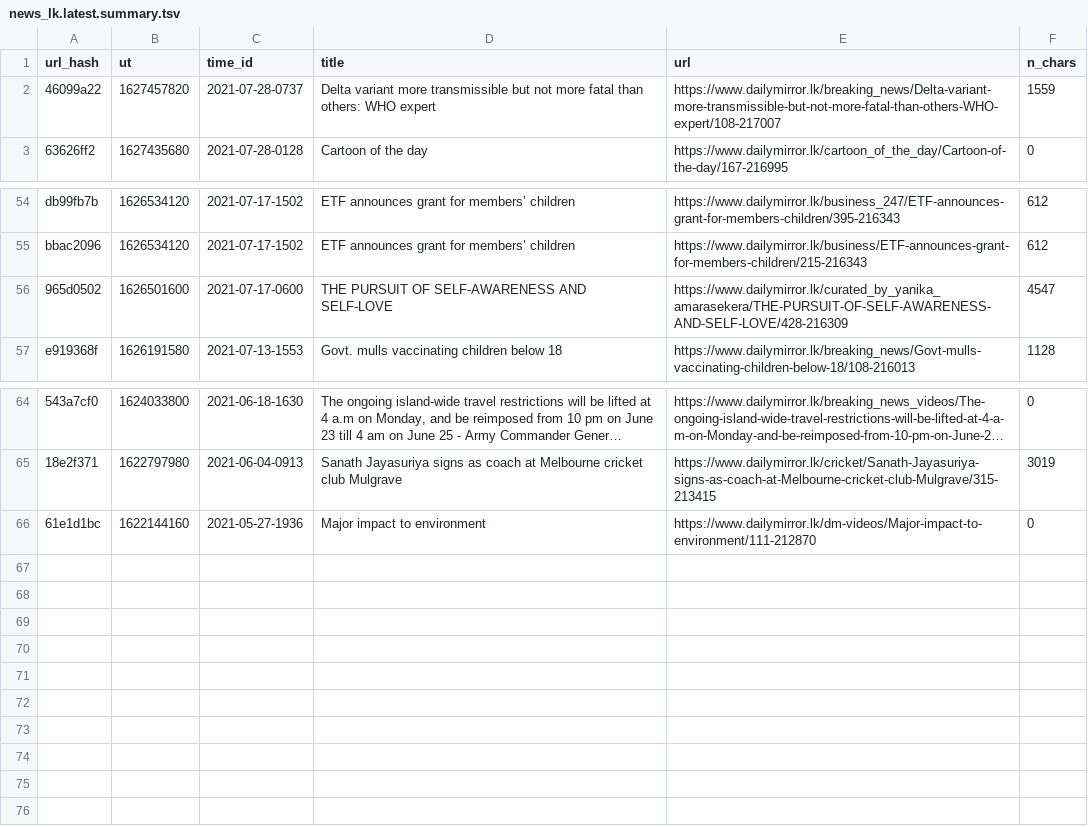
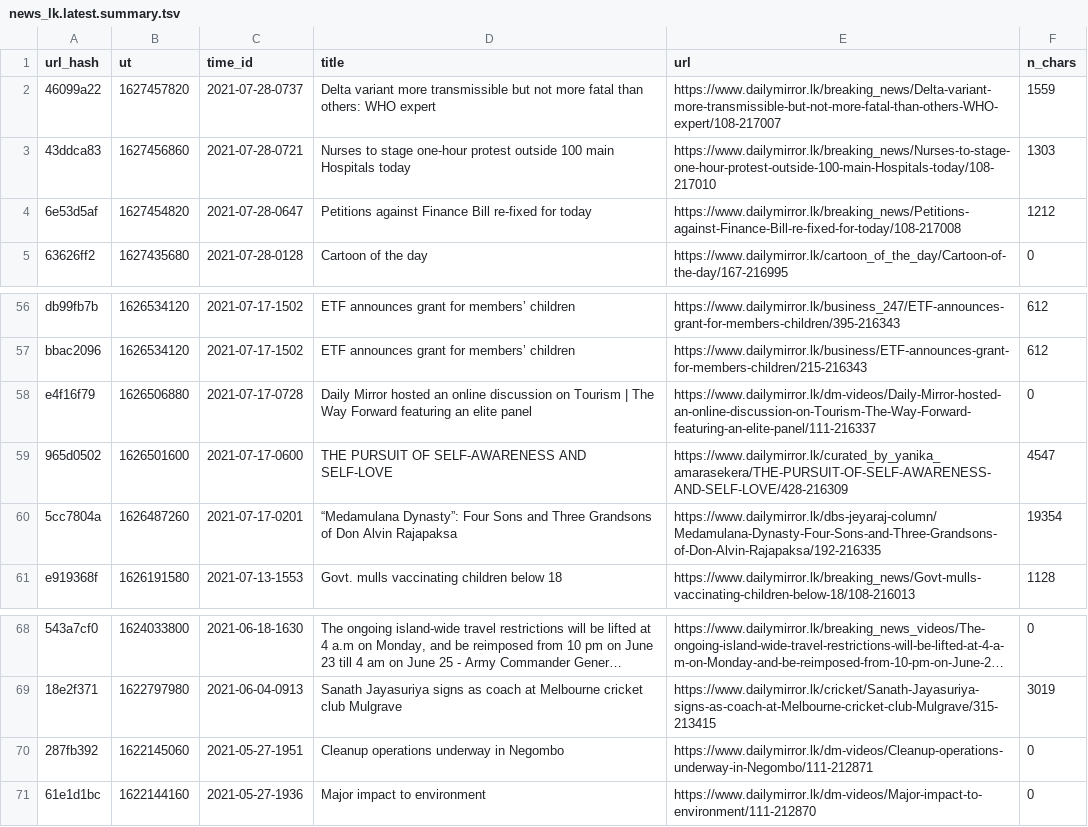
Before and after one commit to nuuuwan/news_lk, a TSV file: news_lk.latest.summary.tsv, drawn as a sheet; only a part is shown, gaps mark what is left out; long unchanged cells end in ….

Commit message:
Updated data Wed Jul 28 03:08:46 UTC 2021

```diff
--- a/news_lk.latest.summary.tsv
+++ b/news_lk.latest.summary.tsv
@@ -2,2 +2,4 @@ url_hash	ut	time_id	title	url	n_chars
 46099a22	1627457820	2021-07-28-0737	Delta variant more transmissible but not more fatal than others: WHO expert	https://www.dailymirror.lk/breaking_news/Delta-variant-more-transmissible-but-not-more-fatal-than-others-WHO-expert/108-217007	1559
+43ddca83	1627456860	2021-07-28-0721	Nurses to stage one-hour protest outside 100 main Hospitals today	https://www.dailymirror.lk/breaking_news/Nurses-to-stage-one-hour-protest-outside-100-main-Hospitals-today/108-217010	1303
+6e53d5af	1627454820	2021-07-28-0647	Petitions against Finance Bill re-fixed for today	https://www.dailymirror.lk/breaking_news/Petitions-against-Finance-Bill-re-fixed-for-today/108-217008	1212
 63626ff2	1627435680	2021-07-28-0128	Cartoon of the day	https://www.dailymirror.lk/cartoon_of_the_day/Cartoon-of-the-day/167-216995	0
@@ -55,3 +57,5 @@ db99fb7b	1626534120	2021-07-17-1502	ETF announces grant for members’ children
 bbac2096	1626534120	2021-07-17-1502	ETF announces grant for members’ children	https://www.dailymirror.lk/business/ETF-announces-grant-for-members-children/215-216343	612
+e4f16f79	1626506880	2021-07-17-0728	Daily Mirror hosted an online discussion on Tourism | The Way Forward featuring an elite panel	https://www.dailymirror.lk/dm-videos/Daily-Mirror-hosted-an-online-discussion-on-Tourism-The-Way-Forward-featuring-an-elite-panel/111-216337	0
 965d0502	1626501600	2021-07-17-0600	THE PURSUIT OF SELF-AWARENESS AND SELF-LOVE	https://www.dailymirror.lk/curated_by_yanika_amarasekera/THE-PURSUIT-OF-SELF-AWARENESS-AND-SELF-LOVE/428-216309	4547
+5cc7804a	1626487260	2021-07-17-0201	“Medamulana Dynasty”:  Four Sons and Three Grandsons of Don Alvin Rajapaksa	https://www.dailymirror.lk/dbs-jeyaraj-column/Medamulana-Dynasty-Four-Sons-and-Three-Grandsons-of-Don-Alvin-Rajapaksa/192-216335	19354
 e919368f	1626191580	2021-07-13-1553	Govt. mulls vaccinating children below 18	https://www.dailymirror.lk/breaking_news/Govt-mulls-vaccinating-children-below-18/108-216013	1128
@@ -65,2 +69,3 @@ e919368f	1626191580	2021-07-13-1553	Govt. mulls vaccinating children below 18	ht
 18e2f371	1622797980	2021-06-04-0913	Sanath Jayasuriya signs as coach at Melbourne cricket club Mulgrave	https://www.dailymirror.lk/cricket/Sanath-Jayasuriya-signs-as-coach-at-Melbourne-cricket-club-Mulgrave/315-213415	3019
+287fb392	1622145060	2021-05-27-1951	Cleanup operations underway in Negombo	https://www.dailymirror.lk/dm-videos/Cleanup-operations-underway-in-Negombo/111-212871	0
 61e1d1bc	1622144160	2021-05-27-1936	Major impact to environment	https://www.dailymirror.lk/dm-videos/Major-impact-to-environment/111-212870	0
```
Also changed, not shown: 6 other files.
